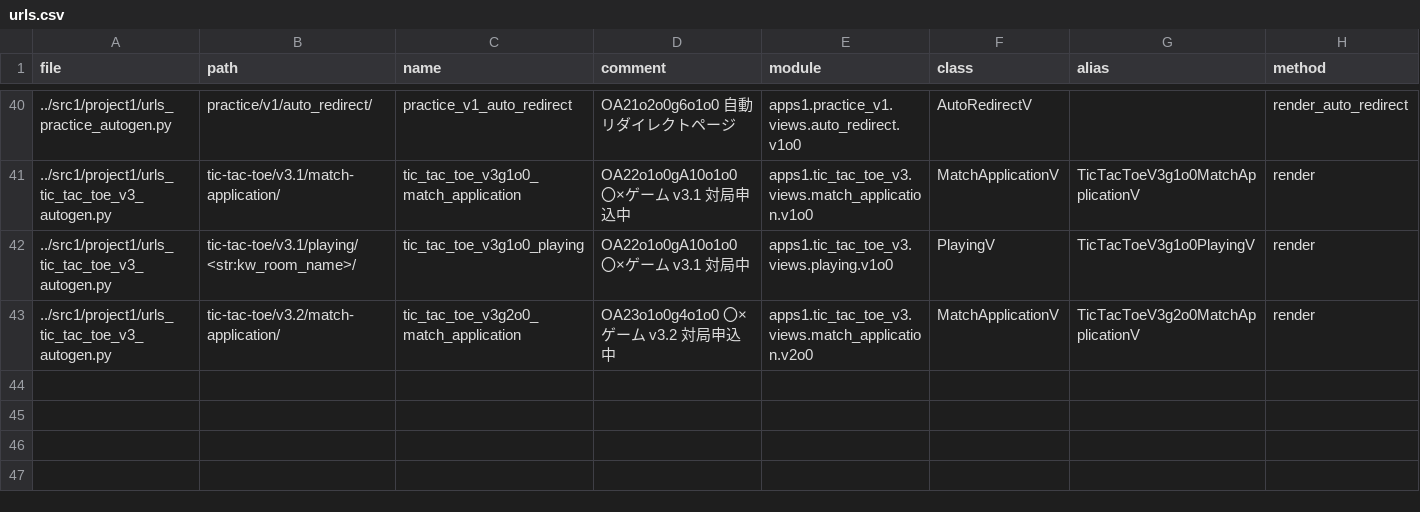
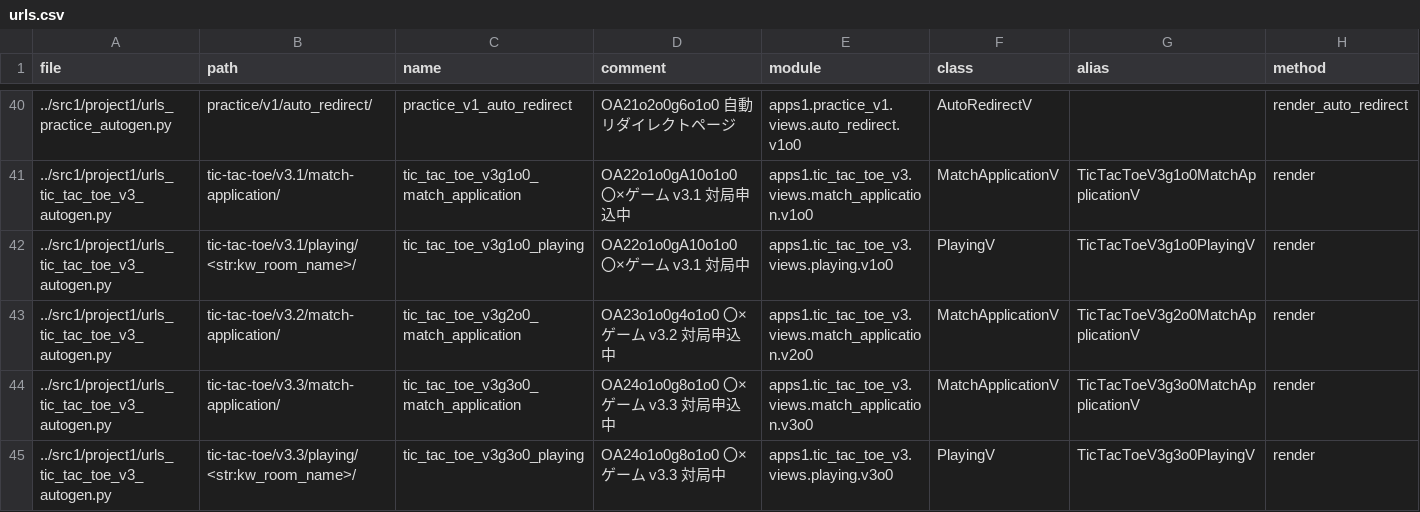
Before and after one commit to muzudho/django-practice2, a CSV file: src1_meta/data/urls.csv, drawn as a sheet; only a part is shown, gaps mark what is left out.

Commit message:
url autogen

```diff
--- a/src1_meta/data/urls.csv
+++ b/src1_meta/data/urls.csv
@@ -43 +43,3 @@ file,path,name,comment,module,class,alias,method
 ../src1/project1/urls_tic_tac_toe_v3_autogen.py,tic-tac-toe/v3.2/match-application/,tic_tac_toe_v3g2o0_match_application,"OA23o1o0g4o1o0 〇×ゲーム v3.2 対局申込中",apps1.tic_tac_toe_v3.views.match_application.v2o0,MatchApplicationV,TicTacToeV3g2o0MatchApplicationV,render
+../src1/project1/urls_tic_tac_toe_v3_autogen.py,tic-tac-toe/v3.3/match-application/,tic_tac_toe_v3g3o0_match_application,"OA24o1o0g8o1o0 〇×ゲーム v3.3 対局申込中",apps1.tic_tac_toe_v3.views.match_application.v3o0,MatchApplicationV,TicTacToeV3g3o0MatchApplicationV,render
+../src1/project1/urls_tic_tac_toe_v3_autogen.py,tic-tac-toe/v3.3/playing/<str:kw_room_name>/,tic_tac_toe_v3g3o0_playing,"OA24o1o0g8o1o0 〇×ゲーム v3.3 対局中",apps1.tic_tac_toe_v3.views.playing.v3o0,PlayingV,TicTacToeV3g3o0PlayingV,render
```
Also changed, not shown: 3 other files.
